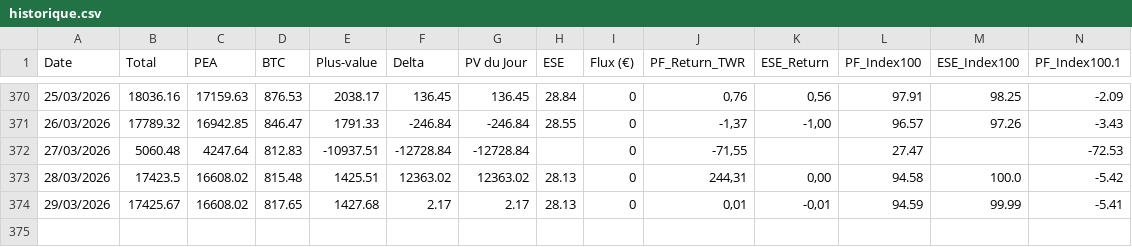
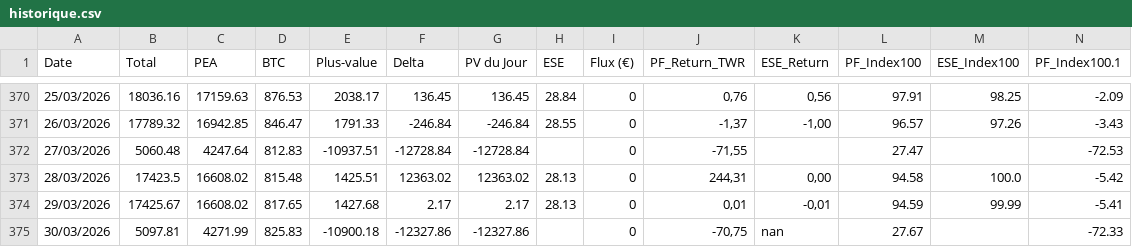
Before and after one commit to louisjournet91-code/patrimoine-app, a CSV file: historique.csv, drawn as a sheet; only a part is shown, gaps mark what is left out; rows hold the shown columns only; the diff names each change by its address in the sheet, - before the commit and + after, or states it on an @@ line.

```diff
--- a/historique.csv
+++ b/historique.csv
+row 375: 30/03/2026 | 5097.81 | 4271.99 | 825.83 | -10900.18 | -12327.86 | -12327.86 |  | 0 | -70,75 | nan | 27.67 |  | -72.33
```
